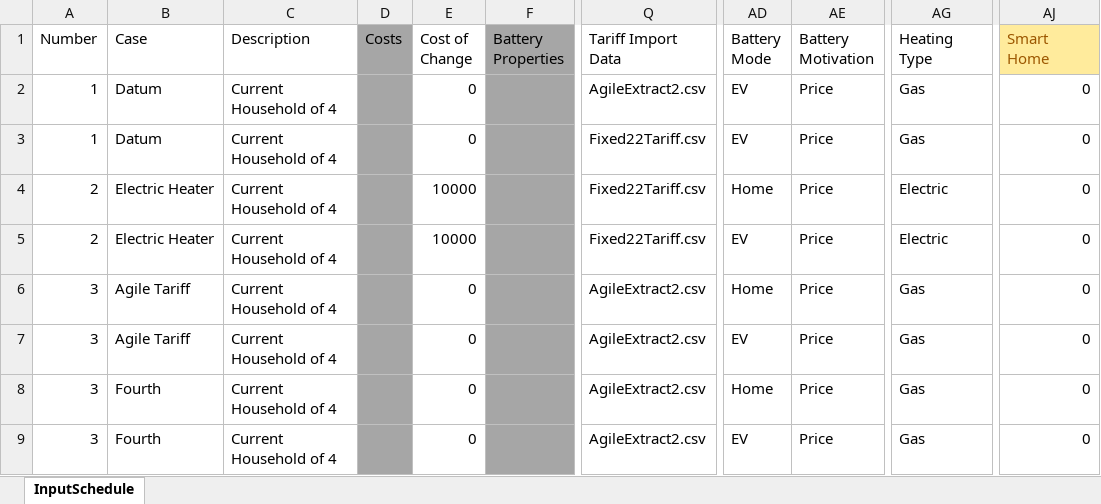
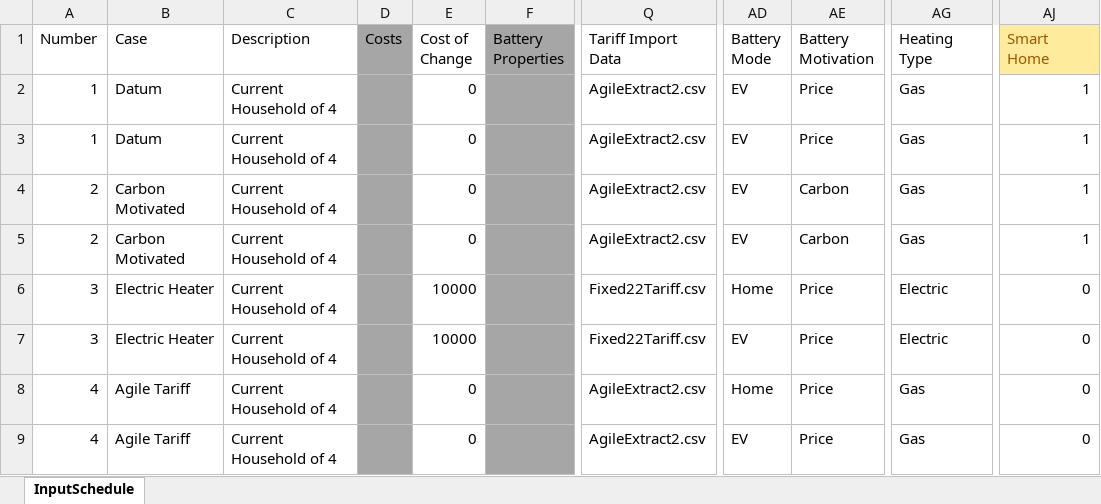
Before and after one commit to 10sukhiay/DP5_modelling, an Excel workbook: Inputs/InputSchedule.xlsx, sheet InputSchedule, drawn as a sheet; only a part is shown, gaps mark what is left out; values as stored, in another font and other column widths than the file's, no borders; conditional formats not drawn; the diff names each change by its address in the sheet, - before the commit and + after, or states it on an @@ line.

Commit message:
Somehow fully working. Can now motivate by carbon reduction and return carbon emitted and cost separately

```diff
--- a/Inputs/InputSchedule.xlsx (sheet InputSchedule)
+++ b/Inputs/InputSchedule.xlsx (sheet InputSchedule)
-AJ2:AJ5 (Smart Home): 0
+AJ2:AJ5 (Smart Home): 1
-Q3:Q5 (Tariff Import Data): Fixed22Tariff.csv
+Q3:Q5 (Tariff Import Data): AgileExtract2.csv
-B4:B5 (Case): Electric Heater
+B4:B5 (Case): Carbon Motivated
-E4:E5 (Cost of Change): 10000
+E4:E5 (Cost of Change): 0
-AD4 (Battery Mode): Home
+AD4 (Battery Mode): EV
-AE4:AE5 (Battery Motivation): Price
+AE4:AE5 (Battery Motivation): Carbon
-AG4:AG5 (Heating Type): Electric
+AG4:AG5 (Heating Type): Gas
-B6:B7 (Case): Agile Tariff
+B6:B7 (Case): Electric Heater
-E6:E7 (Cost of Change): 0
+E6:E7 (Cost of Change): 10000
-Q6:Q7 (Tariff Import Data): AgileExtract2.csv
+Q6:Q7 (Tariff Import Data): Fixed22Tariff.csv
-AG6:AG7 (Heating Type): Gas
+AG6:AG7 (Heating Type): Electric
-A8:A9 (Number): 3
+A8:A9 (Number): 4
-B8:B9 (Case): Fourth
+B8:B9 (Case): Agile Tariff
```
Also changed, not shown: 2 other files.
